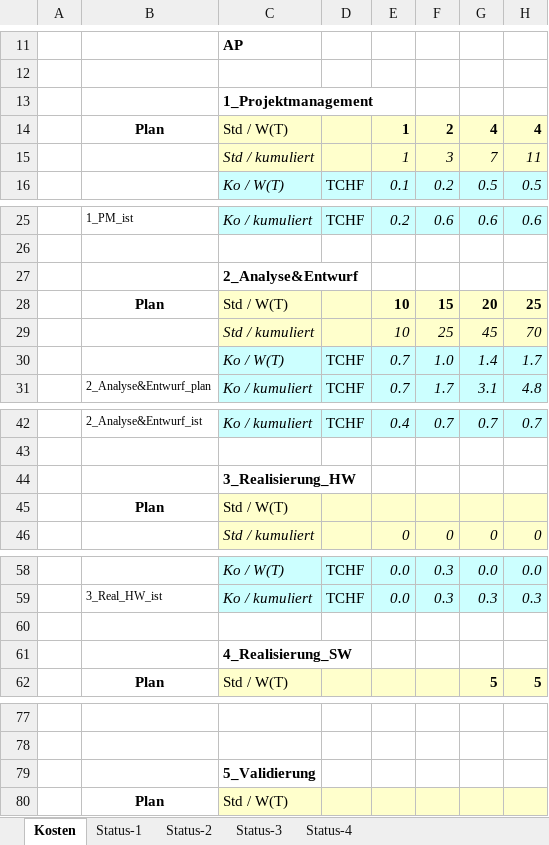
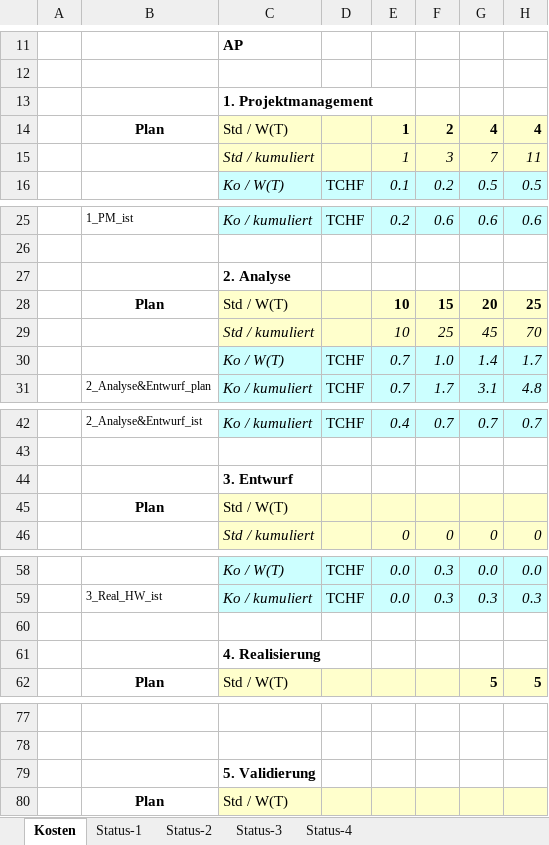
Before and after one commit to marinataborda/P2Organisation, an Excel workbook: Statusberichte/19FS_pro2E_Team_5_Personalkosten_Tracking.xlsx, sheet Kosten, drawn as a sheet; only a part is shown, gaps mark what is left out; values as stored, in another font and other column widths than the file's, no borders; the diff covers the shown part only; the diff names each change by its address in the sheet, - before the commit and + after, or states it on an @@ line.

Commit message:
Statusbericht angefangen

```diff
--- a/Statusberichte/19FS_pro2E_Team_5_Personalkosten_Tracking.xlsx (sheet Kosten)
+++ b/Statusberichte/19FS_pro2E_Team_5_Personalkosten_Tracking.xlsx (sheet Kosten)
-C13: 1_Projektmanagement
+C13: 1. Projektmanagement
-C27: 2_Analyse&Entwurf
+C27: 2. Analyse
-C44: 3_Realisierung_HW
+C44: 3. Entwurf
-C61: 4_Realisierung_SW
+C61: 4. Realisierung
-C79: 5_Validierung
+C79: 5. Validierung
```
Also changed, not shown: 1 edited cell elsewhere in this sheet, 2 other files.
